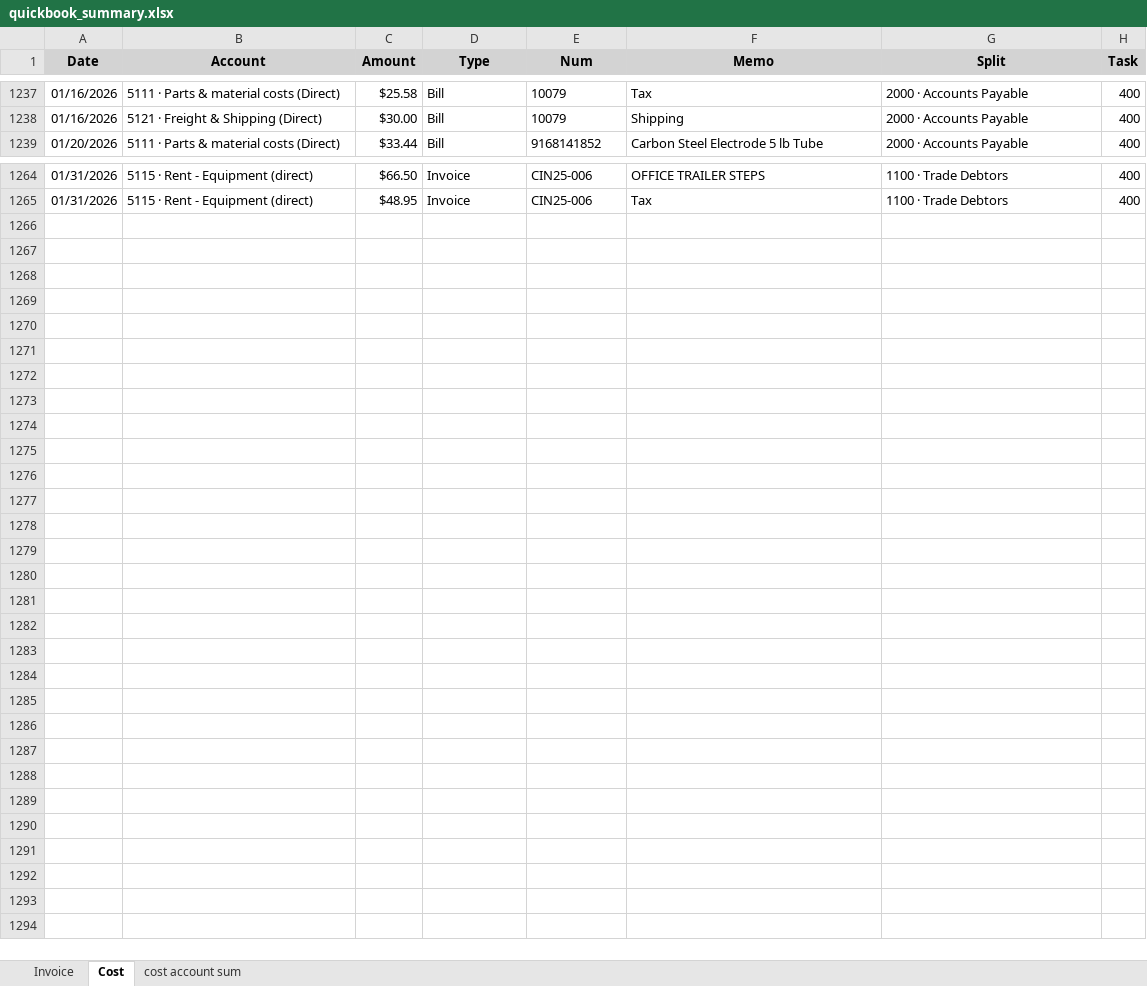
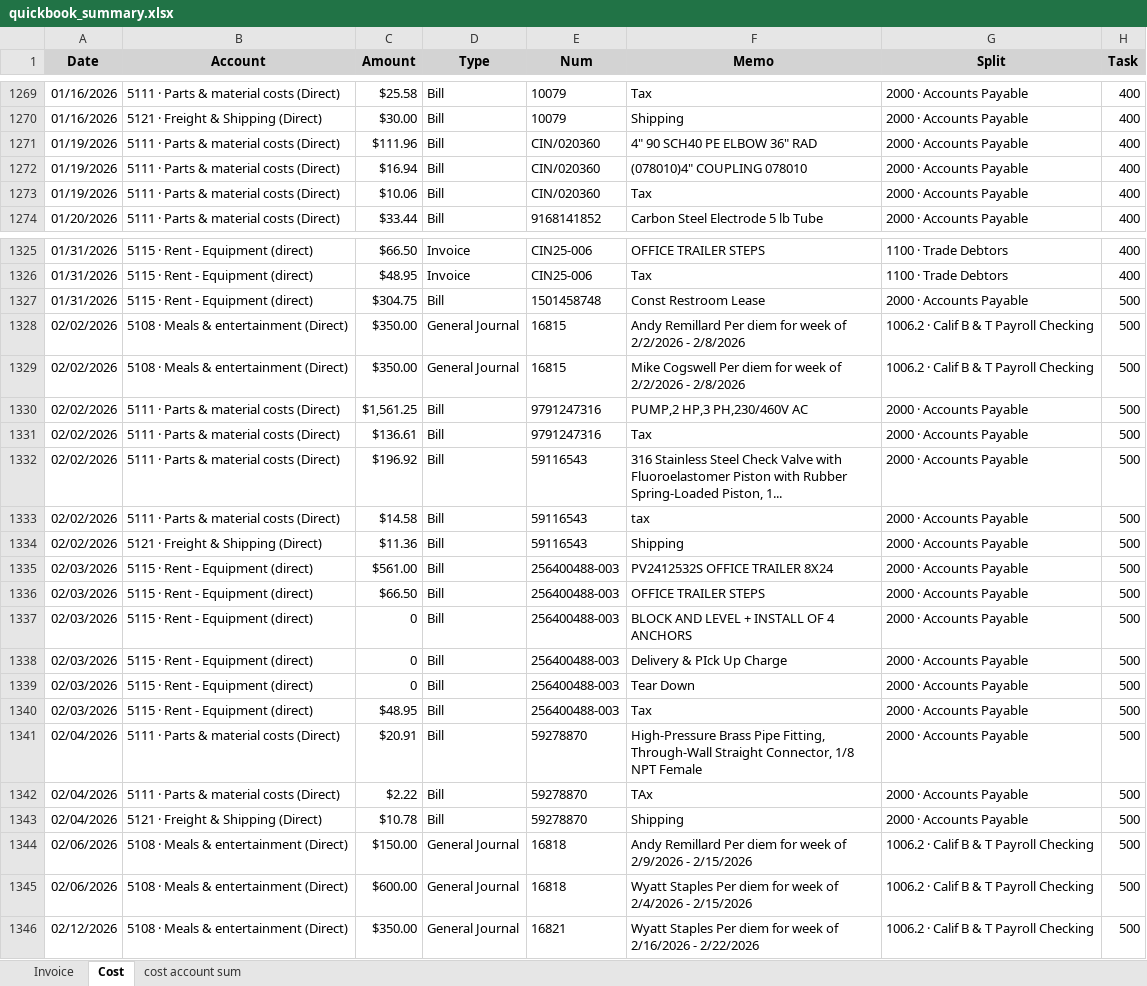
Before and after one commit to xiaosongchen1977/geo-project-tracker-ohio2025, an Excel workbook: quickbook_summary.xlsx, sheet Cost, drawn as a sheet; only a part is shown, gaps mark what is left out; values as stored, in another font and other column widths than the file's, no borders; the diff covers the shown part only; the diff names each change by its address in the sheet, - before the commit and + after, or states it on an @@ line.

```diff
--- a/quickbook_summary.xlsx (sheet Cost)
+++ b/quickbook_summary.xlsx (sheet Cost)
+row 1271: 01/19/2026 | 5111 · Parts & material costs (Direct) | $111.96 | Bill | CIN/020360 | 4" 90 SCH40 PE ELBOW 36" RAD | 2000 · Accounts Payable | 400
+row 1272: 01/19/2026 | 5111 · Parts & material costs (Direct) | $16.94 | Bill | CIN/020360 | (078010)4" COUPLING 078010 | 2000 · Accounts Payable | 400
+row 1273: 01/19/2026 | 5111 · Parts & material costs (Direct) | $10.06 | Bill | CIN/020360 | Tax | 2000 · Accounts Payable | 400
+row 1327: 01/31/2026 | 5115 · Rent - Equipment (direct) | $304.75 | Bill | 1501458748 | Const Restroom Lease | 2000 · Accounts Payable | 500
+row 1328: 02/02/2026 | 5108 · Meals & entertainment (Direct) | $350.00 | General Journal | 16815 | Andy Remillard Per diem for week of 2/2/2026 - 2/8/2026 | 1006.2 · Calif B & T Payroll Checking | 500
+row 1329: 02/02/2026 | 5108 · Meals & entertainment (Direct) | $350.00 | General Journal | 16815 | Mike Cogswell Per diem for week of 2/2/2026 - 2/8/2026 | 1006.2 · Calif B & T Payroll Checking | 500
+row 1330: 02/02/2026 | 5111 · Parts & material costs (Direct) | $1,561.25 | Bill | 9791247316 | PUMP,2 HP,3 PH,230/460V AC | 2000 · Accounts Payable | 500
+row 1331: 02/02/2026 | 5111 · Parts & material costs (Direct) | $136.61 | Bill | 9791247316 | Tax | 2000 · Accounts Payable | 500
+row 1332: 02/02/2026 | 5111 · Parts & material costs (Direct) | $196.92 | Bill | 59116543 | 316 Stainless Steel Check Valve with Fluoroelastomer Piston with Rubber Spring-Loaded Piston, 1... | 2000 · Accounts Payable | 500
+row 1333: 02/02/2026 | 5111 · Parts & material costs (Direct) | $14.58 | Bill | 59116543 | tax | 2000 · Accounts Payable | 500
+row 1334: 02/02/2026 | 5121 · Freight & Shipping (Direct) | $11.36 | Bill | 59116543 | Shipping | 2000 · Accounts Payable | 500
+row 1335: 02/03/2026 | 5115 · Rent - Equipment (direct) | $561.00 | Bill | 256400488-003 | PV2412532S OFFICE TRAILER 8X24 | 2000 · Accounts Payable | 500
+row 1336: 02/03/2026 | 5115 · Rent - Equipment (direct) | $66.50 | Bill | 256400488-003 | OFFICE TRAILER STEPS | 2000 · Accounts Payable | 500
+row 1337: 02/03/2026 | 5115 · Rent - Equipment (direct) | 0 | Bill | 256400488-003 | BLOCK AND LEVEL + INSTALL OF 4 ANCHORS | 2000 · Accounts Payable | 500
+row 1338: 02/03/2026 | 5115 · Rent - Equipment (direct) | 0 | Bill | 256400488-003 | Delivery & PIck Up Charge | 2000 · Accounts Payable | 500
+row 1339: 02/03/2026 | 5115 · Rent - Equipment (direct) | 0 | Bill | 256400488-003 | Tear Down | 2000 · Accounts Payable | 500
+row 1340: 02/03/2026 | 5115 · Rent - Equipment (direct) | $48.95 | Bill | 256400488-003 | Tax | 2000 · Accounts Payable | 500
+row 1341: 02/04/2026 | 5111 · Parts & material costs (Direct) | $20.91 | Bill | 59278870 | High-Pressure Brass Pipe Fitting, Through-Wall Straight Connector, 1/8 NPT Female | 2000 · Accounts Payable | 500
+row 1342: 02/04/2026 | 5111 · Parts & material costs (Direct) | $2.22 | Bill | 59278870 | TAx | 2000 · Accounts Payable | 500
+row 1343: 02/04/2026 | 5121 · Freight & Shipping (Direct) | $10.78 | Bill | 59278870 | Shipping | 2000 · Accounts Payable | 500
+row 1344: 02/06/2026 | 5108 · Meals & entertainment (Direct) | $150.00 | General Journal | 16818 | Andy Remillard Per diem for week of 2/9/2026 - 2/15/2026 | 1006.2 · Calif B & T Payroll Checking | 500
+row 1345: 02/06/2026 | 5108 · Meals & entertainment (Direct) | $600.00 | General Journal | 16818 | Wyatt Staples Per diem for week of 2/4/2026 - 2/15/2026 | 1006.2 · Calif B & T Payroll Checking | 500
+row 1346: 02/12/2026 | 5108 · Meals & entertainment (Direct) | $350.00 | General Journal | 16821 | Wyatt Staples Per diem for week of 2/16/2026 - 2/22/2026 | 1006.2 · Calif B & T Payroll Checking | 500
```
Also changed, not shown: 58 added rows elsewhere in this sheet, sheet cost account sum.
